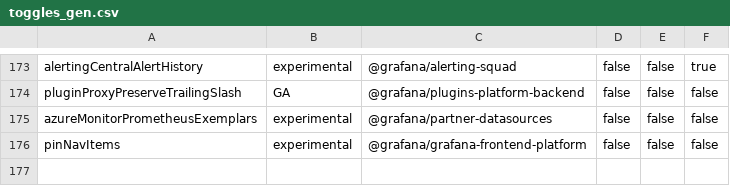
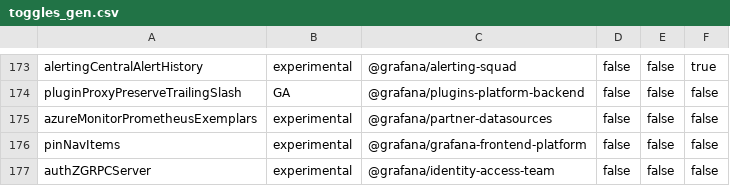
Before and after one commit to storpool/grafana, a CSV file: pkg/services/featuremgmt/toggles_gen.csv, drawn as a sheet; only a part is shown, gaps mark what is left out; the diff names each change by its address in the sheet, - before the commit and + after, or states it on an @@ line.

Commit message:
AuthZ: embed an authorization server (#89018)
* AuthZ: embed an authorization server

* CODEOWNERS

* Remove swagger

* WIP

* Flatten structure and inject wireset

* sync mod files

* Rename authorization package

* Fix swagger gen

* CODEOWNERS

* Use itf instead of impl

---------

Co-authored-by: Karl Persson <kalle.persson@grafana.com>

```diff
--- a/pkg/services/featuremgmt/toggles_gen.csv
+++ b/pkg/services/featuremgmt/toggles_gen.csv
+row 177: authZGRPCServer | experimental | @grafana/identity-access-team | false | false | false
```
Also changed, not shown: 19 other files.
